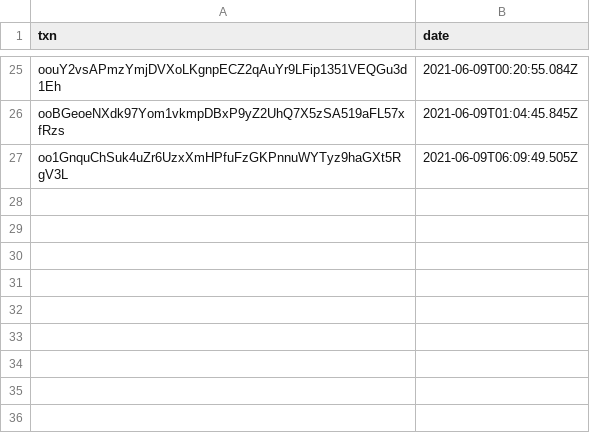
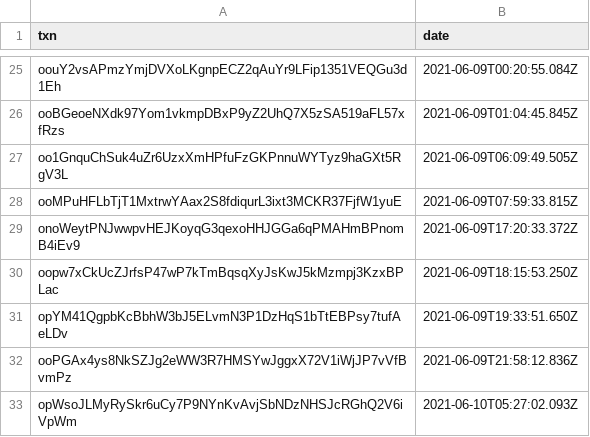
Before and after one commit to OrderAndCh4oS/drone-squadron-collectable-generators, a CSV file: batch/completed.csv, drawn as a sheet; only a part is shown, gaps mark what is left out.

```diff
--- a/batch/completed.csv
+++ b/batch/completed.csv
@@ -27 +27,7 @@ ooBGeoeNXdk97Yom1vkmpDBxP9yZ2UhQ7X5zSA519aFL57xfRzs,2021-06-09T01:04:45.845Z
 oo1GnquChSuk4uZr6UzxXmHPfuFzGKPnnuWYTyz9haGXt5RgV3L,2021-06-09T06:09:49.505Z
+ooMPuHFLbTjT1MxtrwYAax2S8fdiqurL3ixt3MCKR37FjfW1yuE,2021-06-09T07:59:33.815Z
+onoWeytPNJwwpvHEJKoyqG3qexoHHJGGa6qPMAHmBPnomB4iEv9,2021-06-09T17:20:33.372Z
+oopw7xCkUcZJrfsP47wP7kTmBqsqXyJsKwJ5kMzmpj3KzxBPLac,2021-06-09T18:15:53.250Z
+opYM41QgpbKcBbhW3bJ5ELvmN3P1DzHqS1bTtEBPsy7tufAeLDv,2021-06-09T19:33:51.650Z
+ooPGAx4ys8NkSZJg2eWW3R7HMSYwJggxX72V1iWjJP7vVfBvmPz,2021-06-09T21:58:12.836Z
+opWsoJLMyRySkr6uCy7P9NYnKvAvjSbNDzNHSJcRGhQ2V6iVpWm,2021-06-10T05:27:02.093Z
```
Also changed, not shown: csv/burns.csv, 16 other files.
